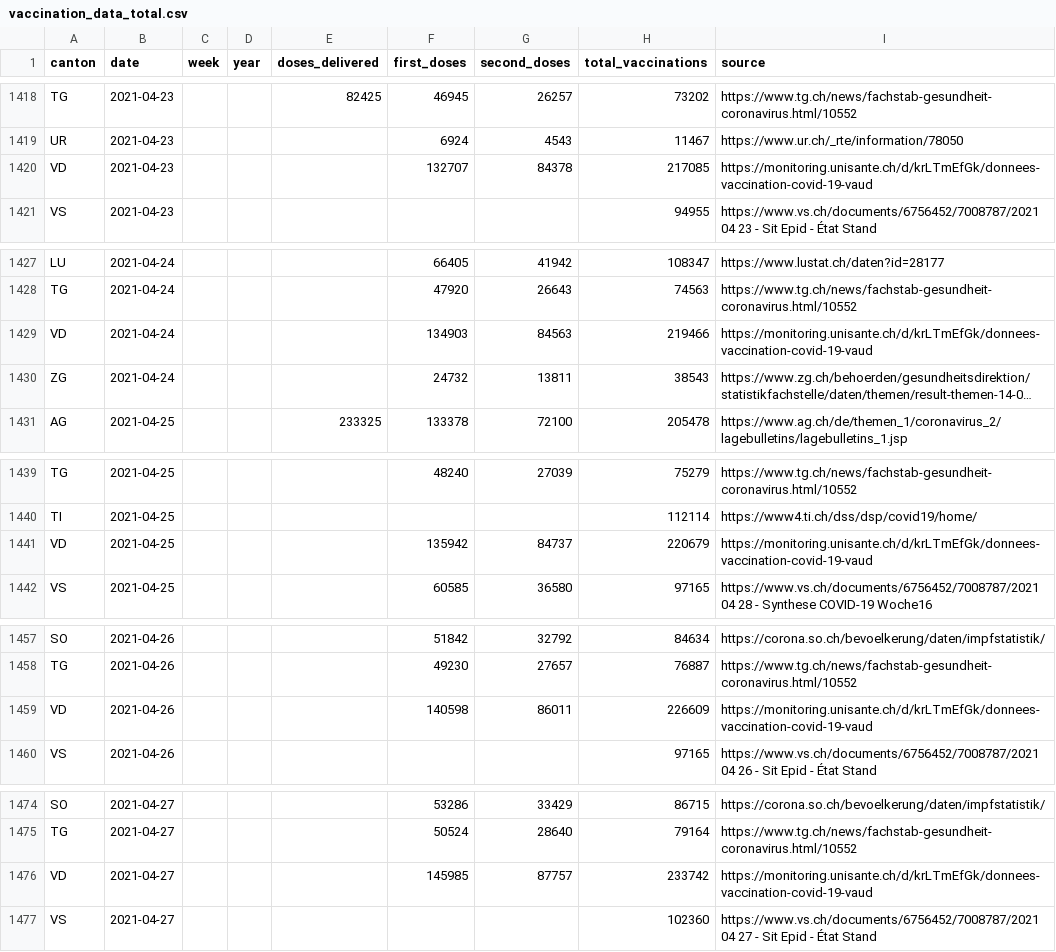
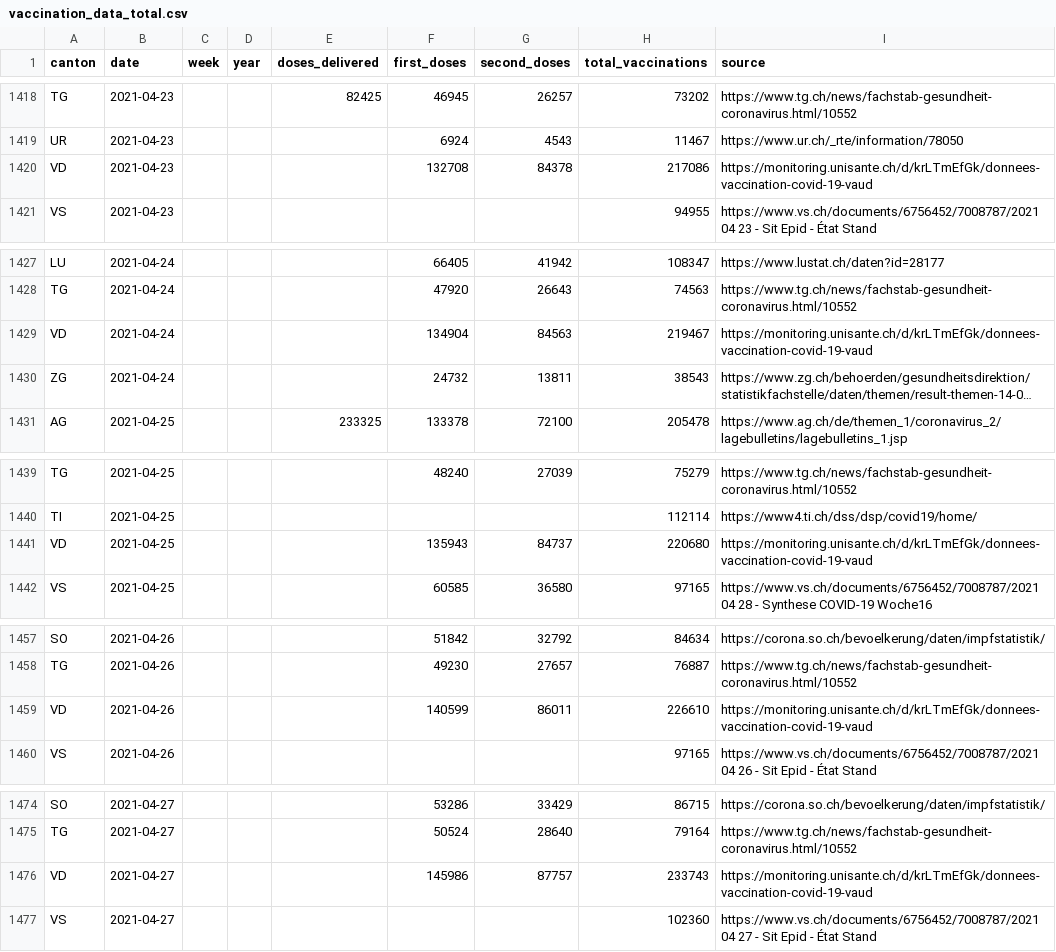
Before and after one commit to maekke/vaccination_data, a CSV file: vaccination_data_total.csv, drawn as a sheet; only a part is shown, gaps mark what is left out; long unchanged cells end in …; the diff covers the shown part only; the diff names each change by its address in the sheet, - before the commit and + after, or states it on an @@ line.

Commit message:
Automatic update of vaccination data

```diff
--- a/vaccination_data_total.csv
+++ b/vaccination_data_total.csv
-F1420 (first_doses): 132707
+F1420 (first_doses): 132708
-H1420 (total_vaccinations): 217085
+H1420 (total_vaccinations): 217086
-F1429 (first_doses): 134903
+F1429 (first_doses): 134904
-H1429 (total_vaccinations): 219466
+H1429 (total_vaccinations): 219467
-F1441 (first_doses): 135942
+F1441 (first_doses): 135943
-H1441 (total_vaccinations): 220679
+H1441 (total_vaccinations): 220680
-F1459 (first_doses): 140598
+F1459 (first_doses): 140599
-H1459 (total_vaccinations): 226609
+H1459 (total_vaccinations): 226610
-F1476 (first_doses): 145985
+F1476 (first_doses): 145986
-H1476 (total_vaccinations): 233742
+H1476 (total_vaccinations): 233743
```
Also changed, not shown: 12 edited cells elsewhere in this file, vaccination_data_vd.csv.
